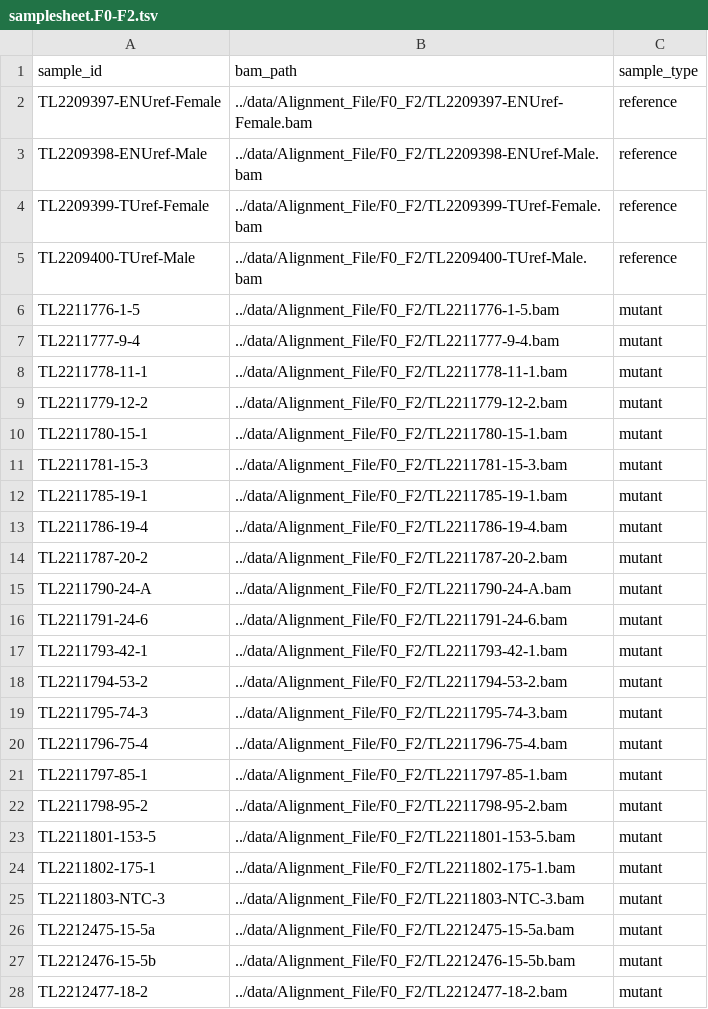
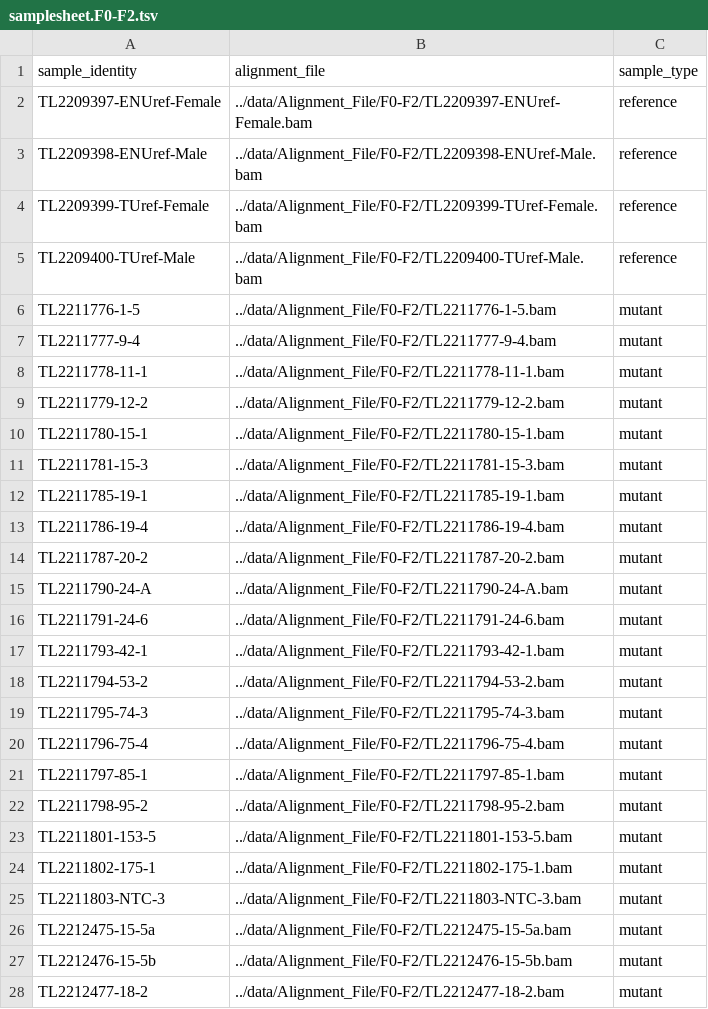
Before and after one commit to hoganlab-fish/emumadz, a TSV file: data/samplesheet.F0-F2.tsv, drawn as a sheet; only a part is shown; the diff covers the shown part only.

```diff
--- a/data/samplesheet.F0-F2.tsv
+++ b/data/samplesheet.F0-F2.tsv
@@ -1,28 +1,28 @@
-sample_id	bam_path	sample_type
-TL2209397-ENUref-Female	../data/Alignment_File/F0_F2/TL2209397-ENUref-Female.bam	reference
-TL2209398-ENUref-Male	../data/Alignment_File/F0_F2/TL2209398-ENUref-Male.bam	reference
-TL2209399-TUref-Female	../data/Alignment_File/F0_F2/TL2209399-TUref-Female.bam	reference
-TL2209400-TUref-Male	../data/Alignment_File/F0_F2/TL2209400-TUref-Male.bam	reference
-TL2211776-1-5	../data/Alignment_File/F0_F2/TL2211776-1-5.bam	mutant
-TL2211777-9-4	../data/Alignment_File/F0_F2/TL2211777-9-4.bam	mutant
-TL2211778-11-1	../data/Alignment_File/F0_F2/TL2211778-11-1.bam	mutant
-TL2211779-12-2	../data/Alignment_File/F0_F2/TL2211779-12-2.bam	mutant
-TL2211780-15-1	../data/Alignment_File/F0_F2/TL2211780-15-1.bam	mutant
-TL2211781-15-3	../data/Alignment_File/F0_F2/TL2211781-15-3.bam	mutant
-TL2211785-19-1	../data/Alignment_File/F0_F2/TL2211785-19-1.bam	mutant
-TL2211786-19-4	../data/Alignment_File/F0_F2/TL2211786-19-4.bam	mutant
-TL2211787-20-2	../data/Alignment_File/F0_F2/TL2211787-20-2.bam	mutant
-TL2211790-24-A	../data/Alignment_File/F0_F2/TL2211790-24-A.bam	mutant
-TL2211791-24-6	../data/Alignment_File/F0_F2/TL2211791-24-6.bam	mutant
-TL2211793-42-1	../data/Alignment_File/F0_F2/TL2211793-42-1.bam	mutant
-TL2211794-53-2	../data/Alignment_File/F0_F2/TL2211794-53-2.bam	mutant
-TL2211795-74-3	../data/Alignment_File/F0_F2/TL2211795-74-3.bam	mutant
-TL2211796-75-4	../data/Alignment_File/F0_F2/TL2211796-75-4.bam	mutant
-TL2211797-85-1	../data/Alignment_File/F0_F2/TL2211797-85-1.bam	mutant
-TL2211798-95-2	../data/Alignment_File/F0_F2/TL2211798-95-2.bam	mutant
-TL2211801-153-5	../data/Alignment_File/F0_F2/TL2211801-153-5.bam	mutant
-TL2211802-175-1	../data/Alignment_File/F0_F2/TL2211802-175-1.bam	mutant
-TL2211803-NTC-3	../data/Alignment_File/F0_F2/TL2211803-NTC-3.bam	mutant
-TL2212475-15-5a	../data/Alignment_File/F0_F2/TL2212475-15-5a.bam	mutant
-TL2212476-15-5b	../data/Alignment_File/F0_F2/TL2212476-15-5b.bam	mutant
-TL2212477-18-2	../data/Alignment_File/F0_F2/TL2212477-18-2.bam	mutant
+sample_identity	alignment_file	sample_type
+TL2209397-ENUref-Female	../data/Alignment_File/F0-F2/TL2209397-ENUref-Female.bam	reference
+TL2209398-ENUref-Male	../data/Alignment_File/F0-F2/TL2209398-ENUref-Male.bam	reference
+TL2209399-TUref-Female	../data/Alignment_File/F0-F2/TL2209399-TUref-Female.bam	reference
+TL2209400-TUref-Male	../data/Alignment_File/F0-F2/TL2209400-TUref-Male.bam	reference
+TL2211776-1-5	../data/Alignment_File/F0-F2/TL2211776-1-5.bam	mutant
+TL2211777-9-4	../data/Alignment_File/F0-F2/TL2211777-9-4.bam	mutant
+TL2211778-11-1	../data/Alignment_File/F0-F2/TL2211778-11-1.bam	mutant
+TL2211779-12-2	../data/Alignment_File/F0-F2/TL2211779-12-2.bam	mutant
+TL2211780-15-1	../data/Alignment_File/F0-F2/TL2211780-15-1.bam	mutant
+TL2211781-15-3	../data/Alignment_File/F0-F2/TL2211781-15-3.bam	mutant
+TL2211785-19-1	../data/Alignment_File/F0-F2/TL2211785-19-1.bam	mutant
+TL2211786-19-4	../data/Alignment_File/F0-F2/TL2211786-19-4.bam	mutant
+TL2211787-20-2	../data/Alignment_File/F0-F2/TL2211787-20-2.bam	mutant
+TL2211790-24-A	../data/Alignment_File/F0-F2/TL2211790-24-A.bam	mutant
+TL2211791-24-6	../data/Alignment_File/F0-F2/TL2211791-24-6.bam	mutant
+TL2211793-42-1	../data/Alignment_File/F0-F2/TL2211793-42-1.bam	mutant
+TL2211794-53-2	../data/Alignment_File/F0-F2/TL2211794-53-2.bam	mutant
+TL2211795-74-3	../data/Alignment_File/F0-F2/TL2211795-74-3.bam	mutant
+TL2211796-75-4	../data/Alignment_File/F0-F2/TL2211796-75-4.bam	mutant
+TL2211797-85-1	../data/Alignment_File/F0-F2/TL2211797-85-1.bam	mutant
+TL2211798-95-2	../data/Alignment_File/F0-F2/TL2211798-95-2.bam	mutant
+TL2211801-153-5	../data/Alignment_File/F0-F2/TL2211801-153-5.bam	mutant
+TL2211802-175-1	../data/Alignment_File/F0-F2/TL2211802-175-1.bam	mutant
+TL2211803-NTC-3	../data/Alignment_File/F0-F2/TL2211803-NTC-3.bam	mutant
+TL2212475-15-5a	../data/Alignment_File/F0-F2/TL2212475-15-5a.bam	mutant
+TL2212476-15-5b	../data/Alignment_File/F0-F2/TL2212476-15-5b.bam	mutant
+TL2212477-18-2	../data/Alignment_File/F0-F2/TL2212477-18-2.bam	mutant
```
Also changed, not shown: 21 edited cells elsewhere in this file, 3 other files.
